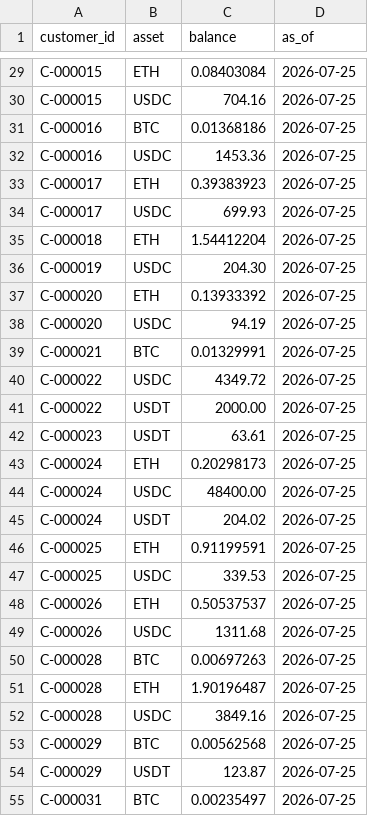
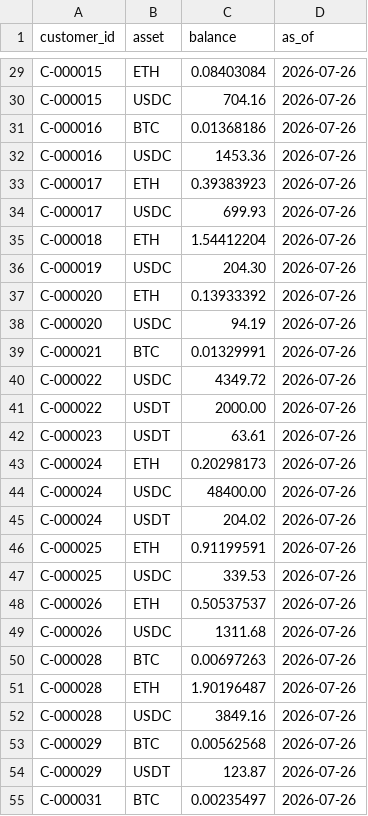
Before and after one commit to austingnarley/customer-liability-recon, a CSV file: data/customer_ledger.csv, drawn as a sheet; only a part is shown, gaps mark what is left out; the diff covers the shown part only; the diff names each change by its address in the sheet, - before the commit and + after, or states it on an @@ line.

```diff
--- a/data/customer_ledger.csv
+++ b/data/customer_ledger.csv
-D29:D55 (as_of): 2026-07-25
+D29:D55 (as_of): 2026-07-26
```
Also changed, not shown: 153 edited cells elsewhere in this file, 2 other files.
